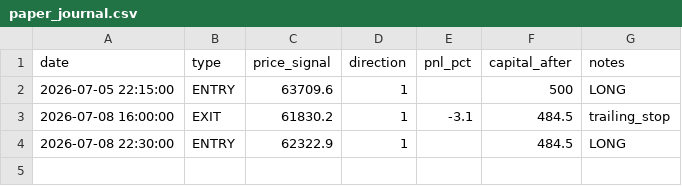
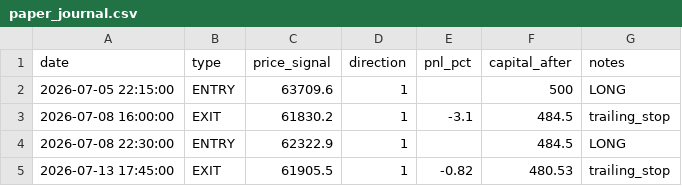
Before and after one commit to elouafim/white_paper, a CSV file: paper_journal.csv, drawn as a sheet; the diff names each change by its address in the sheet, - before the commit and + after, or states it on an @@ line.

```diff
--- a/paper_journal.csv
+++ b/paper_journal.csv
+row 5: 2026-07-13 17:45:00 | EXIT | 61905.5 | 1 | -0.82 | 480.53 | trailing_stop
```
Also changed, not shown: 1 other file.
